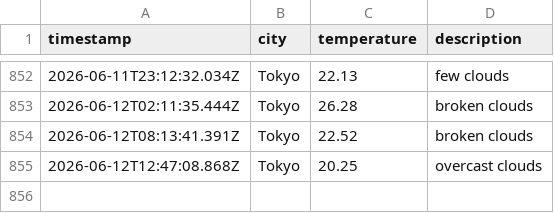
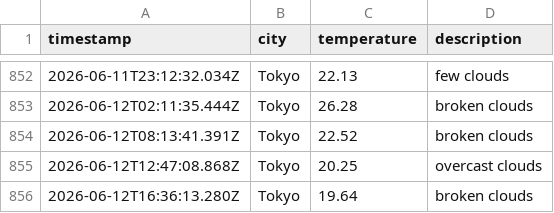
Before and after one commit to UlyssesTyson/Weather-App, a CSV file: data/weather_log.csv, drawn as a sheet; only a part is shown, gaps mark what is left out; the diff names each change by its address in the sheet, - before the commit and + after, or states it on an @@ line.

```diff
--- a/data/weather_log.csv
+++ b/data/weather_log.csv
+row 856: 2026-06-12T16:36:13.280Z | Tokyo | 19.64 | broken clouds
```
Also changed, not shown: 1 other file.
